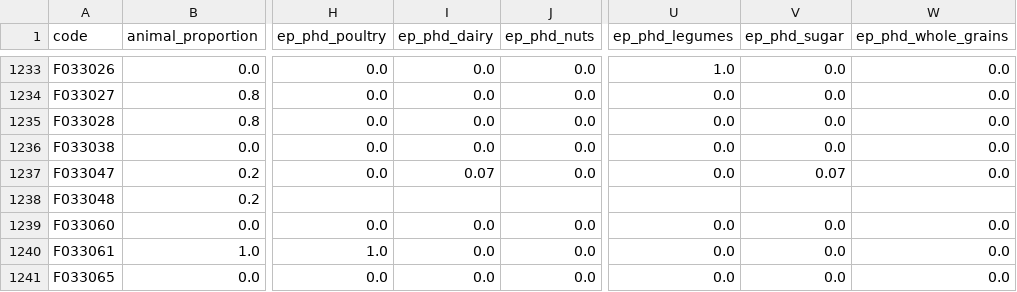
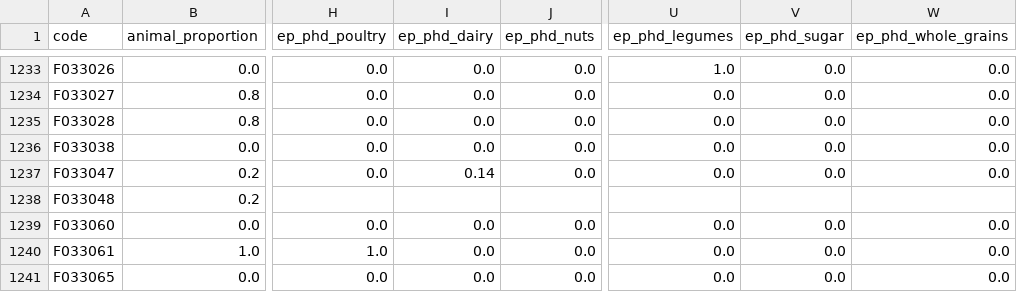
Before and after one commit to elinakettunen/foodmetrics, a CSV file: food_properties.csv, drawn as a sheet; only a part is shown, gaps mark what is left out; the diff names each change by its address in the sheet, - before the commit and + after, or states it on an @@ line.

Commit message:
ep_phd: fix F033047 kasvirasvakerma milk sugar reclassified to dairy

```diff
--- a/food_properties.csv
+++ b/food_properties.csv
-I1237 (ep_phd_dairy): 0.07
+I1237 (ep_phd_dairy): 0.14
-V1237 (ep_phd_sugar): 0.07
+V1237 (ep_phd_sugar): 0.0
```
